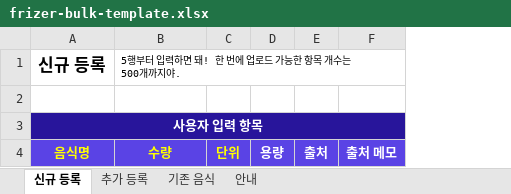
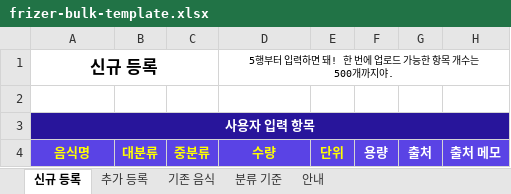
Before and after one commit to Euiseon-Lee/frizer, an Excel workbook: src/main/resources/excel/frizer-bulk-template.xlsx, sheet 신규 등록, drawn as a sheet; only a part is shown; values as stored, in another font and other column widths than the file's, no borders; conditional formats not drawn; addresses are those after the commit; the diff names each change by its address in the sheet, - before the commit and + after, or states it on an @@ line.

```diff
--- a/src/main/resources/excel/frizer-bulk-template.xlsx (sheet 신규 등록)
+++ b/src/main/resources/excel/frizer-bulk-template.xlsx (sheet 신규 등록)
+sheet tab: 분류 기준
+column B, row 4: 대분류
+column C, row 4: 중분류
+A1:C1 merged
-D1 alignment: left
+D1 alignment: center
```
Also changed, not shown: sheet 추가 등록, sheet 기존 음식, 8 other files.
